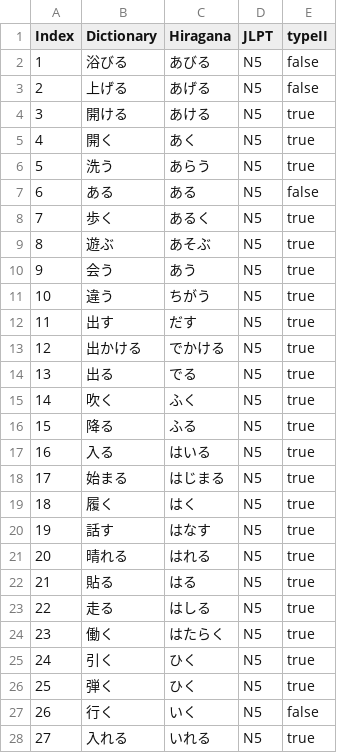
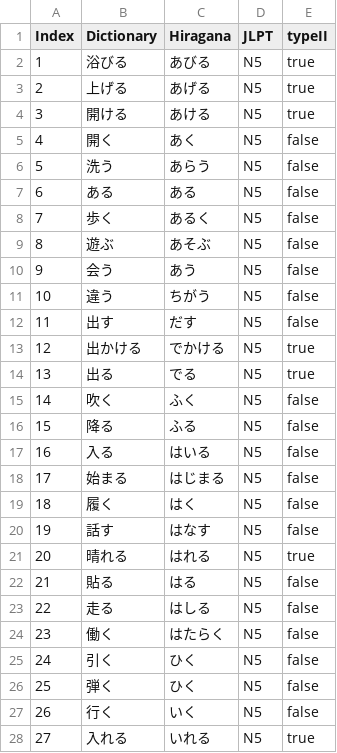
Before and after one commit to hugoretail/Japanese-Conjugator, a CSV file: csv/verbs.csv, drawn as a sheet; only a part is shown; the diff covers the shown part only.

Commit message:
v1 is done. Fixed TypeII of verbs N5 and N4 verbs. Display is good. Playable : to do left is the history and daily sections

```diff
--- a/csv/verbs.csv
+++ b/csv/verbs.csv
@@ -1,27 +1,27 @@
 Index,Dictionary,Hiragana,JLPT,typeII
-1,浴びる,あびる,N5,false
-2,上げる,あげる,N5,false
+1,浴びる,あびる,N5,true
+2,上げる,あげる,N5,true
 3,開ける,あける,N5,true
-4,開く,あく,N5,true
-5,洗う,あらう,N5,true
+4,開く,あく,N5,false
+5,洗う,あらう,N5,false
 6,ある,ある,N5,false
-7,歩く,あるく,N5,true
-8,遊ぶ,あそぶ,N5,true
-9,会う,あう,N5,true
-10,違う,ちがう,N5,true
-11,出す,だす,N5,true
+7,歩く,あるく,N5,false
+8,遊ぶ,あそぶ,N5,false
+9,会う,あう,N5,false
+10,違う,ちがう,N5,false
+11,出す,だす,N5,false
 12,出かける,でかける,N5,true
 13,出る,でる,N5,true
-14,吹く,ふく,N5,true
-15,降る,ふる,N5,true
-16,入る,はいる,N5,true
-17,始まる,はじまる,N5,true
-18,履く,はく,N5,true
-19,話す,はなす,N5,true
+14,吹く,ふく,N5,false
+15,降る,ふる,N5,false
+16,入る,はいる,N5,false
+17,始まる,はじまる,N5,false
+18,履く,はく,N5,false
+19,話す,はなす,N5,false
 20,晴れる,はれる,N5,true
-21,貼る,はる,N5,true
-22,走る,はしる,N5,true
-23,働く,はたらく,N5,true
-24,引く,ひく,N5,true
-25,弾く,ひく,N5,true
+21,貼る,はる,N5,false
+22,走る,はしる,N5,false
+23,働く,はたらく,N5,false
+24,引く,ひく,N5,false
+25,弾く,ひく,N5,false
 26,行く,いく,N5,false
```
Also changed, not shown: 142 edited cells elsewhere in this file, csv/adjectives.csv, 4 other files.
